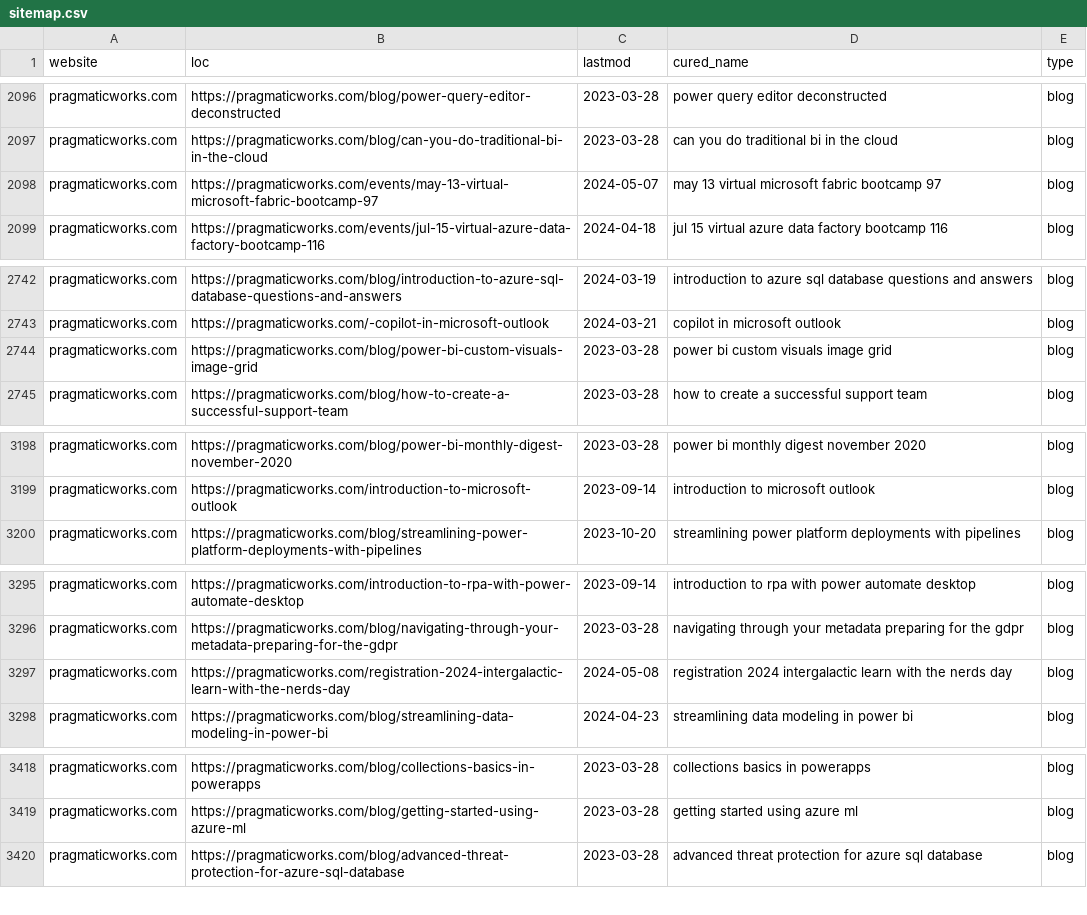
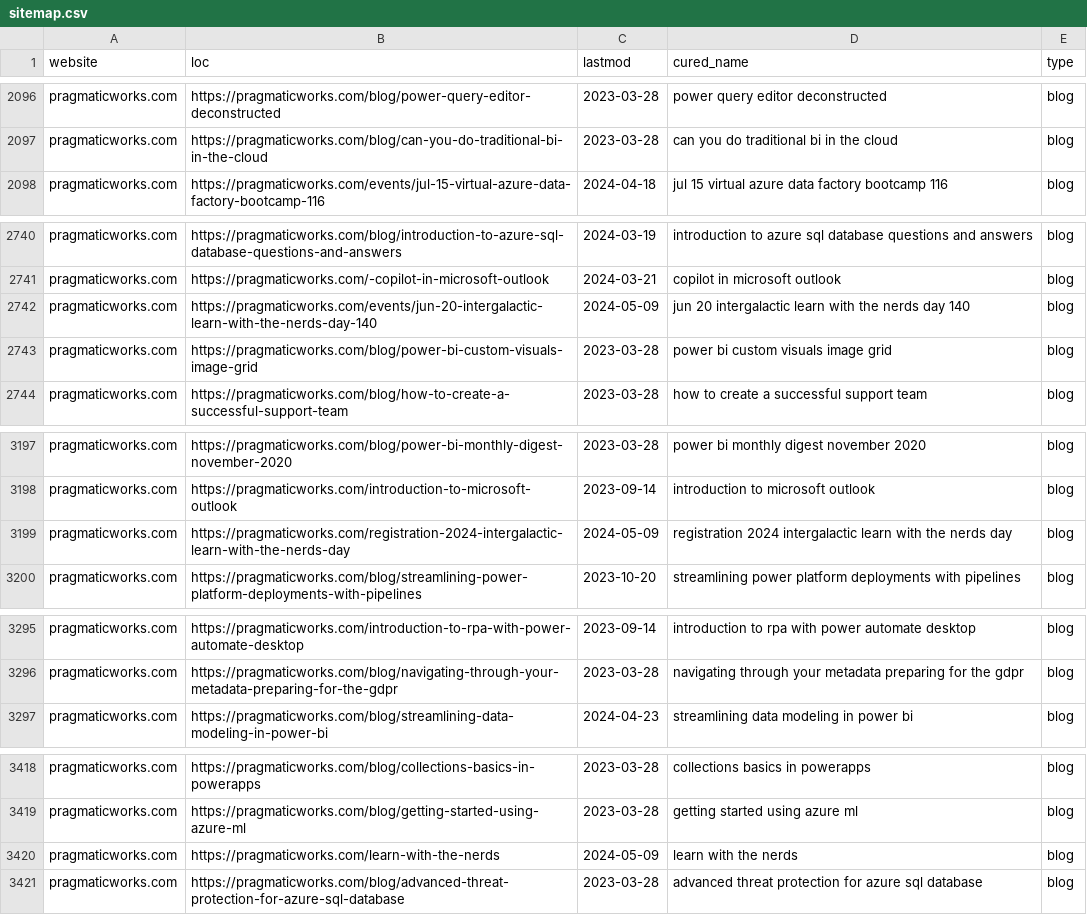
Before and after one commit to julian-passebecq/newsai_script, a CSV file: data/sitemap.csv, drawn as a sheet; only a part is shown, gaps mark what is left out; the diff covers the shown part only.

```diff
--- a/data/sitemap.csv
+++ b/data/sitemap.csv
@@ -2097,3 +2097,2 @@ pragmaticworks.com,https://pragmaticworks.com/blog/power-query-editor-deconstruc
 pragmaticworks.com,https://pragmaticworks.com/blog/can-you-do-traditional-bi-in-the-cloud,2023-03-28,can you do traditional bi in the cloud,blog
-pragmaticworks.com,https://pragmaticworks.com/events/may-13-virtual-microsoft-fabric-bootcamp-97,2024-05-07,may 13 virtual microsoft fabric bootcamp 97,blog
 pragmaticworks.com,https://pragmaticworks.com/events/jul-15-virtual-azure-data-factory-bootcamp-116,2024-04-18,jul 15 virtual azure data factory bootcamp 116,blog
@@ -2743,2 +2741,3 @@ pragmaticworks.com,https://pragmaticworks.com/blog/introduction-to-azure-sql-dat
 pragmaticworks.com,https://pragmaticworks.com/-copilot-in-microsoft-outlook,2024-03-21,copilot in microsoft outlook,blog
+pragmaticworks.com,https://pragmaticworks.com/events/jun-20-intergalactic-learn-with-the-nerds-day-140,2024-05-09,jun 20 intergalactic learn with the nerds day 140,blog
 pragmaticworks.com,https://pragmaticworks.com/blog/power-bi-custom-visuals-image-grid,2023-03-28,power bi custom visuals image grid,blog
@@ -3199,2 +3198,3 @@ pragmaticworks.com,https://pragmaticworks.com/blog/power-bi-monthly-digest-novem
 pragmaticworks.com,https://pragmaticworks.com/introduction-to-microsoft-outlook,2023-09-14,introduction to microsoft outlook,blog
+pragmaticworks.com,https://pragmaticworks.com/registration-2024-intergalactic-learn-with-the-nerds-day,2024-05-09,registration 2024 intergalactic learn with the nerds day,blog
 pragmaticworks.com,https://pragmaticworks.com/blog/streamlining-power-platform-deployments-with-pipelines,2023-10-20,streamlining power platform deployments with pipelines,blog
@@ -3296,3 +3296,2 @@ pragmaticworks.com,https://pragmaticworks.com/introduction-to-rpa-with-power-aut
 pragmaticworks.com,https://pragmaticworks.com/blog/navigating-through-your-metadata-preparing-for-the-gdpr,2023-03-28,navigating through your metadata preparing for the gdpr,blog
-pragmaticworks.com,https://pragmaticworks.com/registration-2024-intergalactic-learn-with-the-nerds-day,2024-05-08,registration 2024 intergalactic learn with the nerds day,blog
 pragmaticworks.com,https://pragmaticworks.com/blog/streamlining-data-modeling-in-power-bi,2024-04-23,streamlining data modeling in power bi,blog
@@ -3419,2 +3419,3 @@ pragmaticworks.com,https://pragmaticworks.com/blog/collections-basics-in-powerap
 pragmaticworks.com,https://pragmaticworks.com/blog/getting-started-using-azure-ml,2023-03-28,getting started using azure ml,blog
+pragmaticworks.com,https://pragmaticworks.com/learn-with-the-nerds,2024-05-09,learn with the nerds,blog
 pragmaticworks.com,https://pragmaticworks.com/blog/advanced-threat-protection-for-azure-sql-database,2023-03-28,advanced threat protection for azure sql database,blog
```
Also changed, not shown: 1 added row, 2 removed rows and 27 edited cells elsewhere in this file, data/article_blog.csv.
